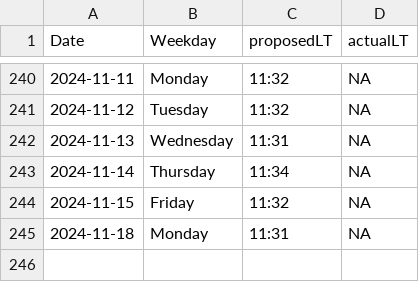
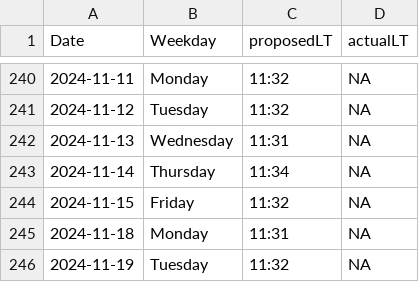
Before and after one commit to LeaSeep/LunchTime, a CSV file: shinyApp/www/LunchTimeOverview.csv, drawn as a sheet; only a part is shown, gaps mark what is left out; the diff names each change by its address in the sheet, - before the commit and + after, or states it on an @@ line.

Commit message:
Update the times to eat

```diff
--- a/shinyApp/www/LunchTimeOverview.csv
+++ b/shinyApp/www/LunchTimeOverview.csv
+row 246: 2024-11-19 | Tuesday | 11:32 | NA
```
